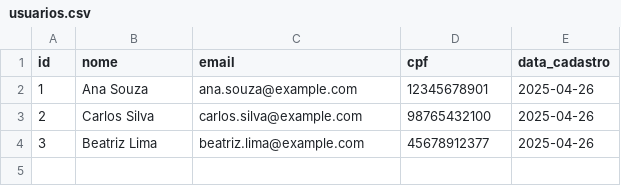
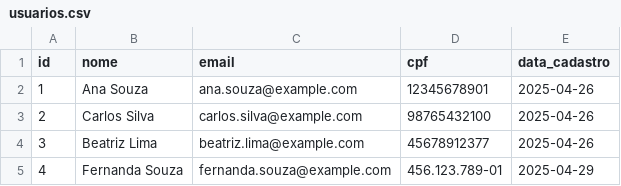
Before and after one commit to jannalyx/API-REST-com-FastAPI, a CSV file: csv/usuarios.csv, drawn as a sheet.

```diff
--- a/csv/usuarios.csv
+++ b/csv/usuarios.csv
@@ -4 +4,2 @@ id,nome,email,cpf,data_cadastro
 3,Beatriz Lima,beatriz.lima@example.com,45678912377,2025-04-26
+4,Fernanda Souza,fernanda.souza@example.com,456.123.789-01,2025-04-29
```
Also changed, not shown: 3 other files.
